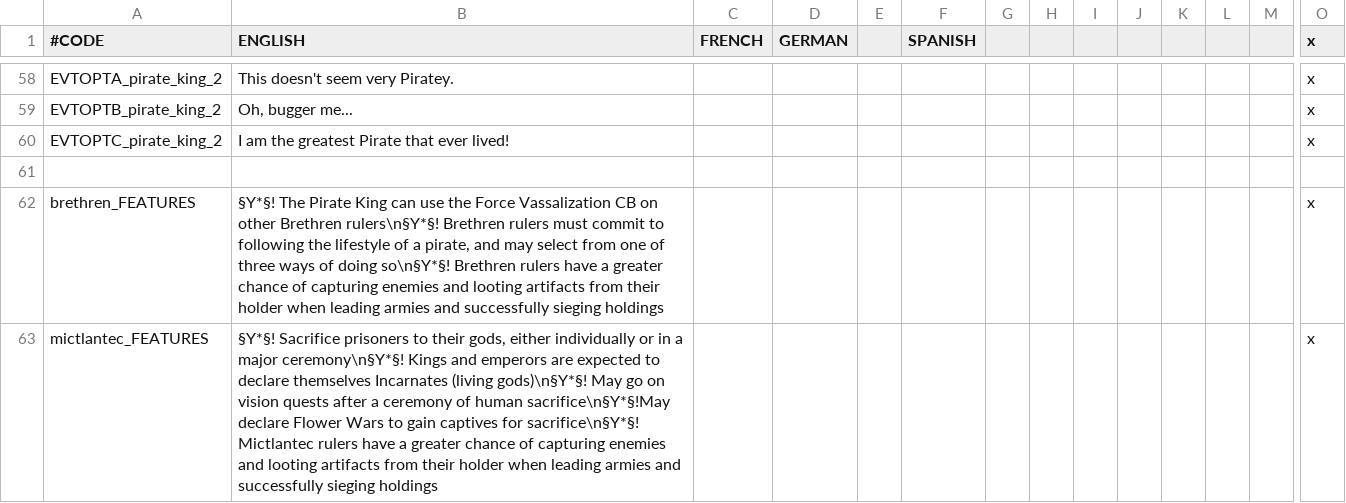
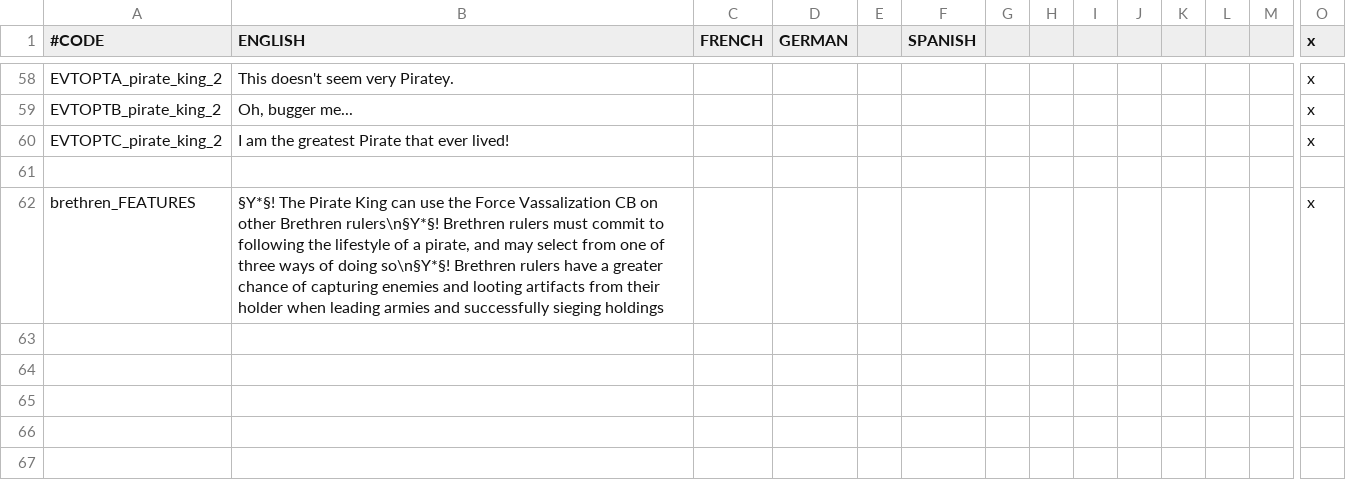
Before and after one commit to Yard1/After-the-End-Wild-Wasteland, a CSV file: localisation/0000_atewww_pirates.csv, drawn as a sheet; only a part is shown, gaps mark what is left out; rows hold the shown columns only; the diff names each change by its address in the sheet, - before the commit and + after, or states it on an @@ line.

Commit message:
Apparently Sol Invicta and Uahomche have Vision Quests

```diff
--- a/localisation/0000_atewww_pirates.csv
+++ b/localisation/0000_atewww_pirates.csv
-row 63: mictlantec_FEATURES | §Y*§! Sacrifice prisoners to their gods, either individually or in a major ceremony\n§Y*§! Kings and emperors are expected to declare themselves Incarnates (living gods)\n§Y*§! May go on vision quests after a ceremony of human sacrifice\n§Y*§!May declare Flower Wars to gain captives for sacrifice\n§Y*§! Mictlantec rulers have a greater chance of capturing enemies and looting artifacts from their holder when leading armies and successfully sieging holdings |  |  |  |  |  |  |  |  |  |  |  | x
```
Also changed, not shown: 1 other file.
